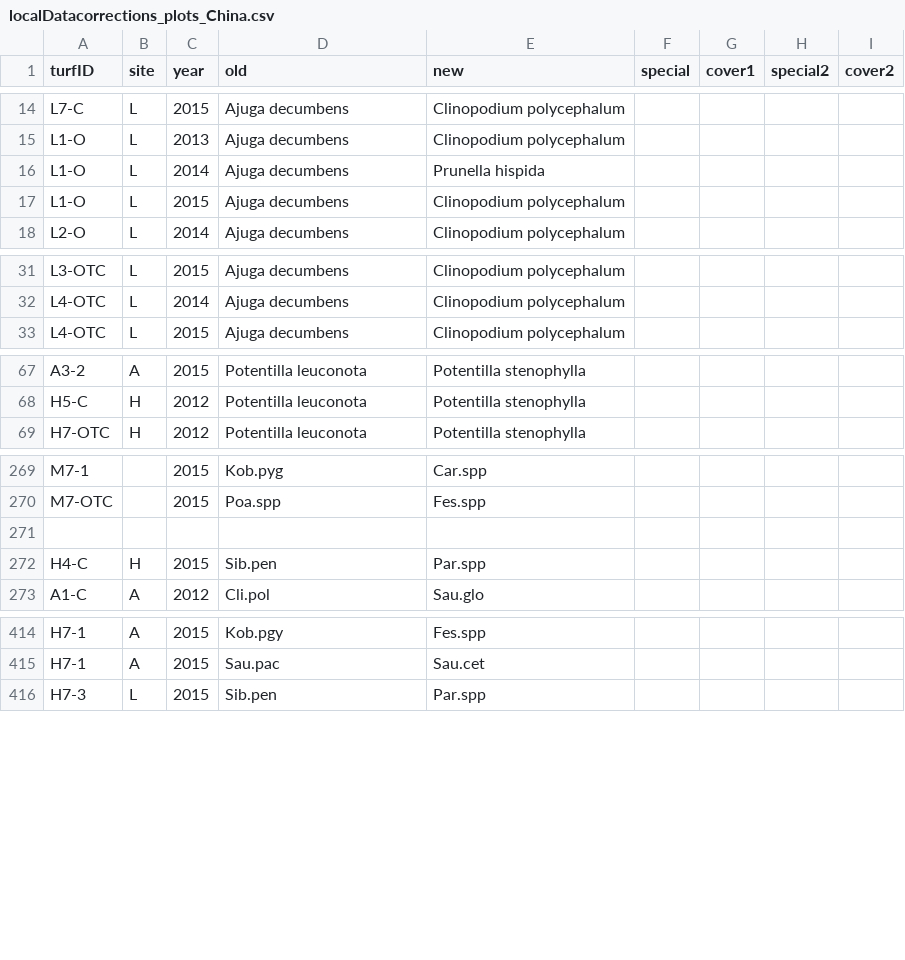
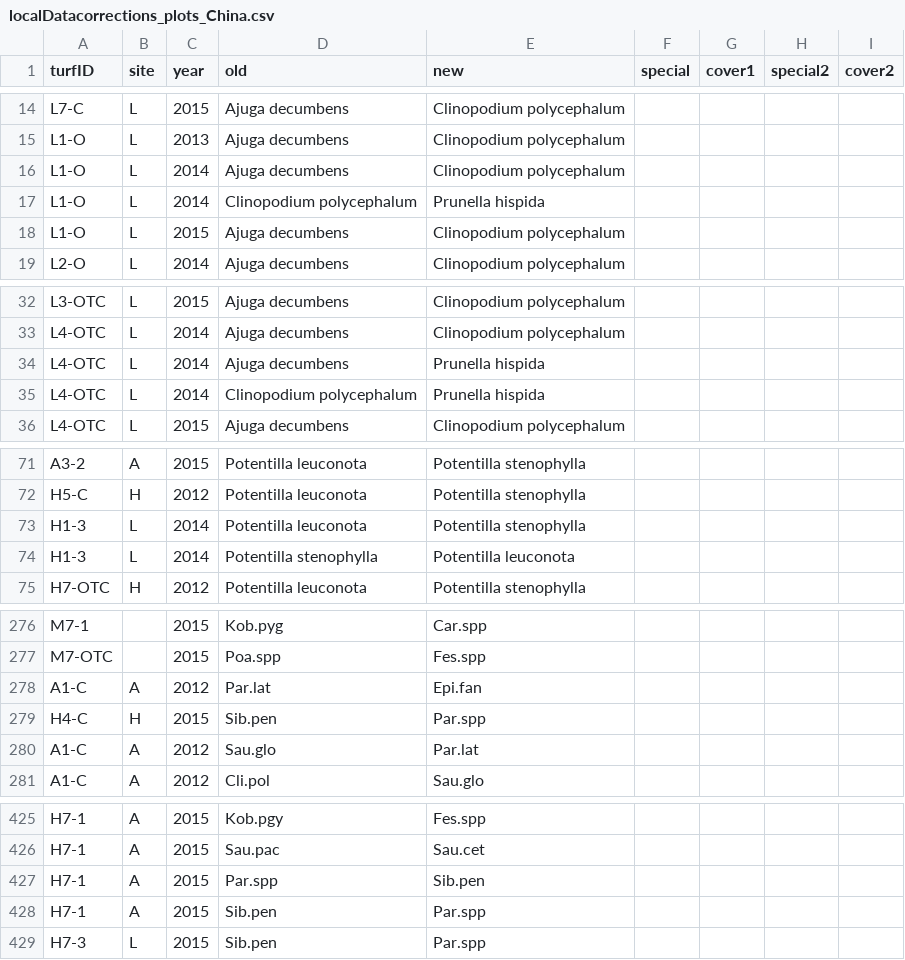
Before and after one commit to Plant-Functional-Trait-Course/PFTC_1_2_China, a CSV file: community/databaseSetup/data/localDatacorrections_plots_China.csv, drawn as a sheet; only a part is shown, gaps mark what is left out; the diff covers the shown part only.

Commit message:
I fixed the chain which was accidentally deleted in this file.

```diff
--- a/community/databaseSetup/data/localDatacorrections_plots_China.csv
+++ b/community/databaseSetup/data/localDatacorrections_plots_China.csv
@@ -15,3 +15,4 @@ L7-C,L,2015,Ajuga decumbens,Clinopodium polycephalum,,,,
 L1-O,L,2013,Ajuga decumbens,Clinopodium polycephalum,,,,
-L1-O,L,2014,Ajuga decumbens,Prunella hispida,,,,
+L1-O,L,2014,Ajuga decumbens,Clinopodium polycephalum,,,,
+L1-O,L,2014,Clinopodium polycephalum,Prunella hispida,,,,
 L1-O,L,2015,Ajuga decumbens,Clinopodium polycephalum,,,,
@@ -32,2 +33,4 @@ L3-OTC,L,2015,Ajuga decumbens,Clinopodium polycephalum,,,,
 L4-OTC,L,2014,Ajuga decumbens,Clinopodium polycephalum,,,,
+L4-OTC,L,2014,Ajuga decumbens,Prunella hispida,,,,
+L4-OTC,L,2014,Clinopodium polycephalum,Prunella hispida,,,,
 L4-OTC,L,2015,Ajuga decumbens,Clinopodium polycephalum,,,,
@@ -68,2 +72,4 @@ A3-2,A,2015,Potentilla leuconota,Potentilla stenophylla,,,,
 H5-C,H,2012,Potentilla leuconota,Potentilla stenophylla,,,,
+H1-3,L,2014,Potentilla leuconota,Potentilla stenophylla,,,,
+H1-3,L,2014,Potentilla stenophylla,Potentilla leuconota,,,,
 H7-OTC,H,2012,Potentilla leuconota,Potentilla stenophylla,,,,
@@ -270,4 +277,5 @@ M7-1,,2015,Kob.pyg,Car.spp,,,,
 M7-OTC,,2015,Poa.spp,Fes.spp,,,,
-,,,,,,,,
+A1-C,A,2012,Par.lat,Epi.fan,,,,
 H4-C,H,2015,Sib.pen,Par.spp,,,,
+A1-C,A,2012,Sau.glo,Par.lat,,,,
 A1-C,A,2012,Cli.pol,Sau.glo,,,,
@@ -415,2 +426,4 @@ H7-1,A,2015,Kob.pgy,Fes.spp,,,,
 H7-1,A,2015,Sau.pac,Sau.cet,,,,
+H7-1,A,2015,Par.spp,Sib.pen,,,,
+H7-1,A,2015,Sib.pen,Par.spp,,,,
 H7-3,L,2015,Sib.pen,Par.spp,,,,
```
Also changed, not shown: 5 added rows and 1 edited cell elsewhere in this file.
